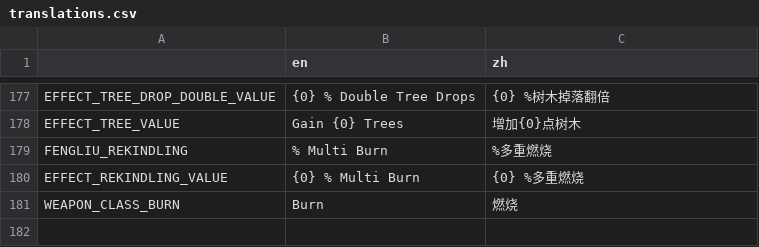
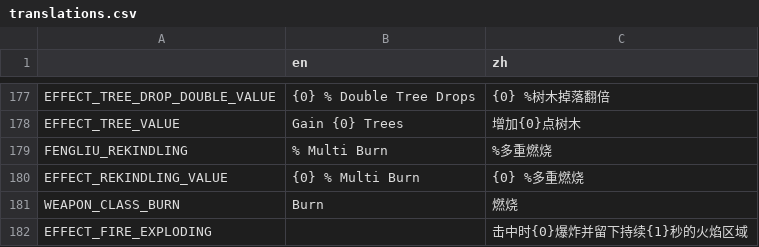
Before and after one commit to FengLiuFeseliud/Brotato-FengAddMods, a CSV file: translations/translations.csv, drawn as a sheet; only a part is shown, gaps mark what is left out.

Commit message:
add fire_zone

```diff
--- a/translations/translations.csv
+++ b/translations/translations.csv
@@ -181 +181,2 @@ EFFECT_REKINDLING_VALUE,{0} % Multi Burn,{0} %多重燃烧
 WEAPON_CLASS_BURN,Burn,燃烧
+EFFECT_FIRE_EXPLODING,,击中时{0}爆炸并留下持续{1}秒的火焰区域
```
Also changed, not shown: 11 other files.
